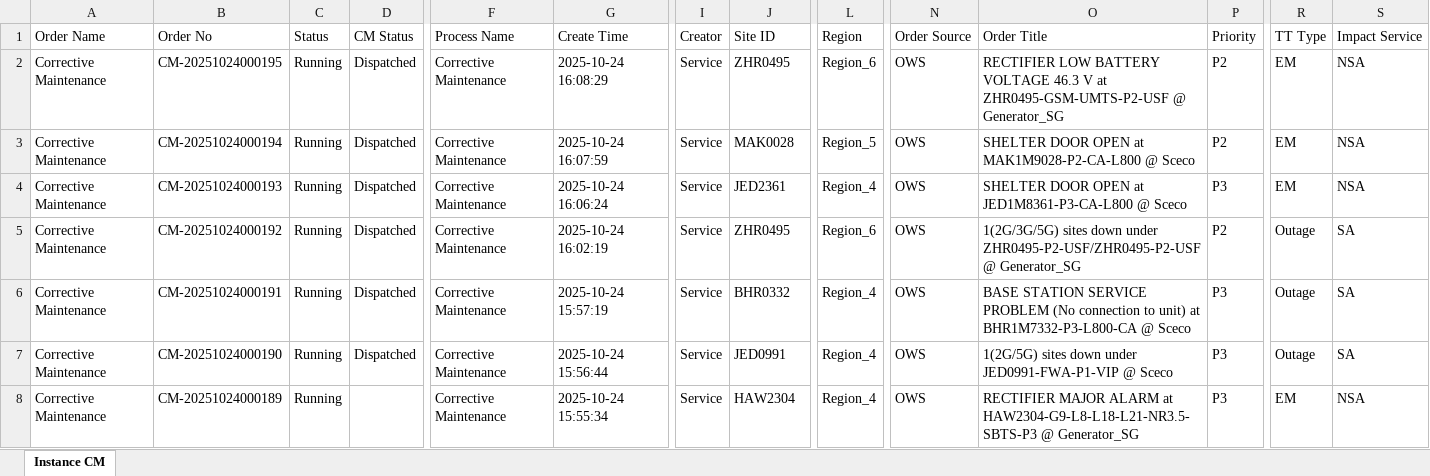
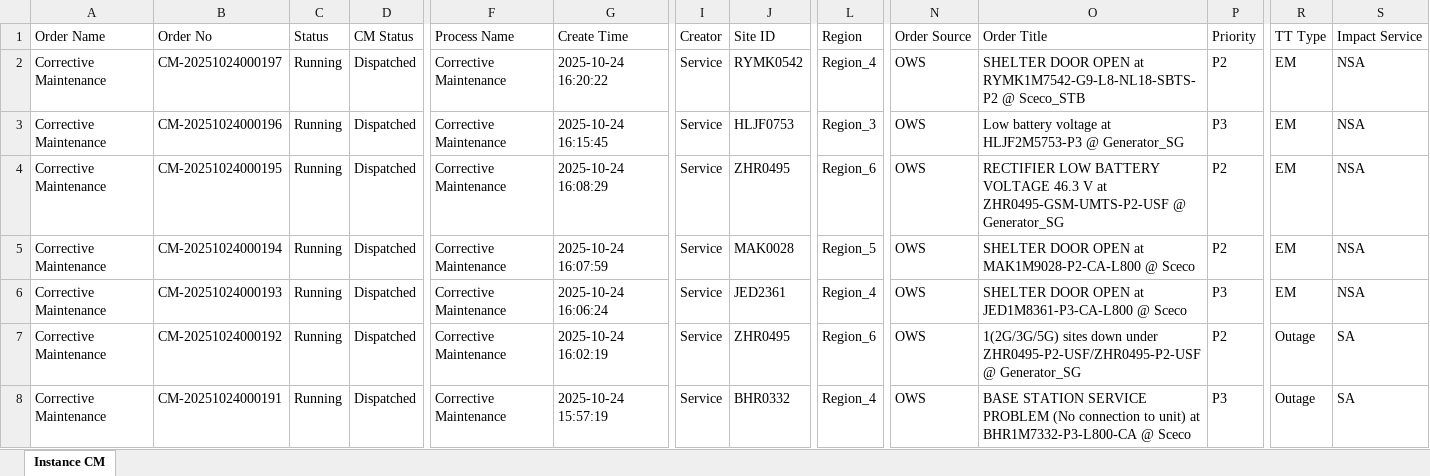
Before and after one commit to decosaro/tms_running, an Excel workbook: TMS_PCMs.xlsx, sheet Instance CM, drawn as a sheet; only a part is shown, gaps mark what is left out; the shorter side is filled out with more unchanged rows; values as stored, in another font and other column widths than the file's, no borders; rows hold the shown columns only; the diff names each change by its address in the sheet, - before the commit and + after, or states it on an @@ line.

Commit message:
Updated TMS_PCMs.xlsx from OneDrive

```diff
--- a/TMS_PCMs.xlsx (sheet Instance CM)
+++ b/TMS_PCMs.xlsx (sheet Instance CM)
+row 2: Corrective Maintenance | CM-20251024000197 | Running | Dispatched | Corrective Maintenance | 2025-10-24 16:20:22 | Service | RYMK0542 | Region_4 | OWS | SHELTER DOOR OPEN at RYMK1M7542-G9-L8-NL18-SBTS-P2 @ Sceco_STB | P2 | EM | NSA
+row 3: Corrective Maintenance | CM-20251024000196 | Running | Dispatched | Corrective Maintenance | 2025-10-24 16:15:45 | Service | HLJF0753 | Region_3 | OWS | Low battery voltage at HLJF2M5753-P3 @ Generator_SG | P3 | EM | NSA
```
